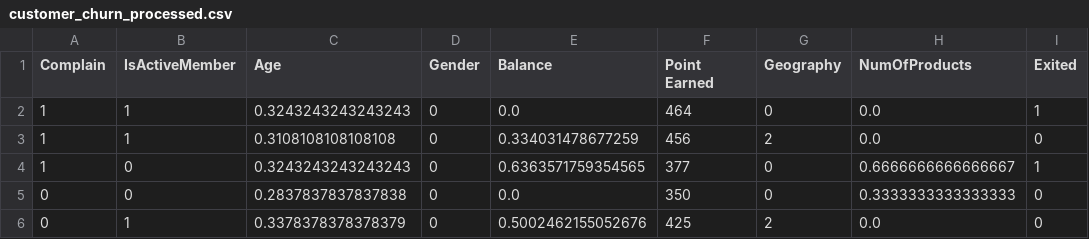
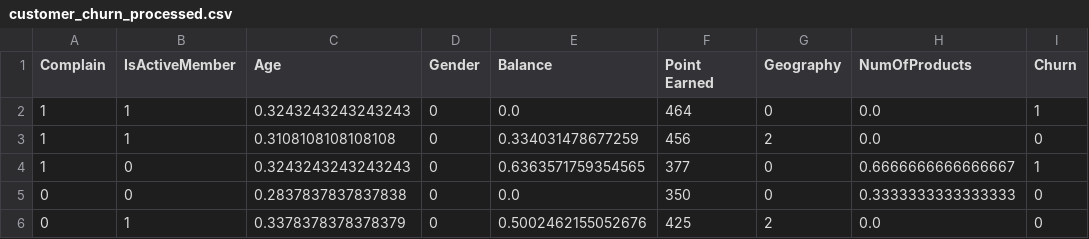
Before and after one commit to CSI4142/Project, a CSV file: phase4/data/customer_churn_processed.csv, drawn as a sheet; only a part is shown.

Commit message:
Added random forest model for phase 4

```diff
--- a/phase4/data/customer_churn_processed.csv
+++ b/phase4/data/customer_churn_processed.csv
@@ -1,2 +1,2 @@
-Complain,IsActiveMember,Age,Gender,Balance,Point Earned,Geography,NumOfProducts,Exited
+Complain,IsActiveMember,Age,Gender,Balance,Point Earned,Geography,NumOfProducts,Churn
 1,1,0.3243243243243243,0,0.0,464,0,0.0,1
```
Also changed, not shown: 6 other files.
